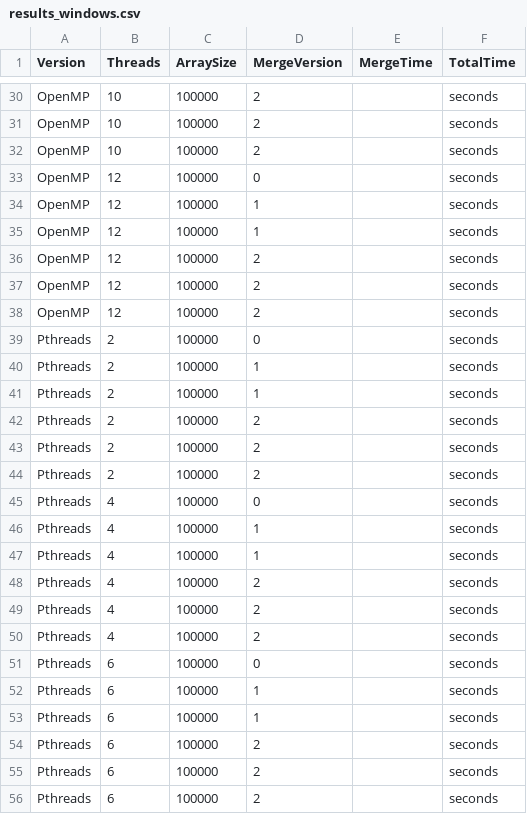
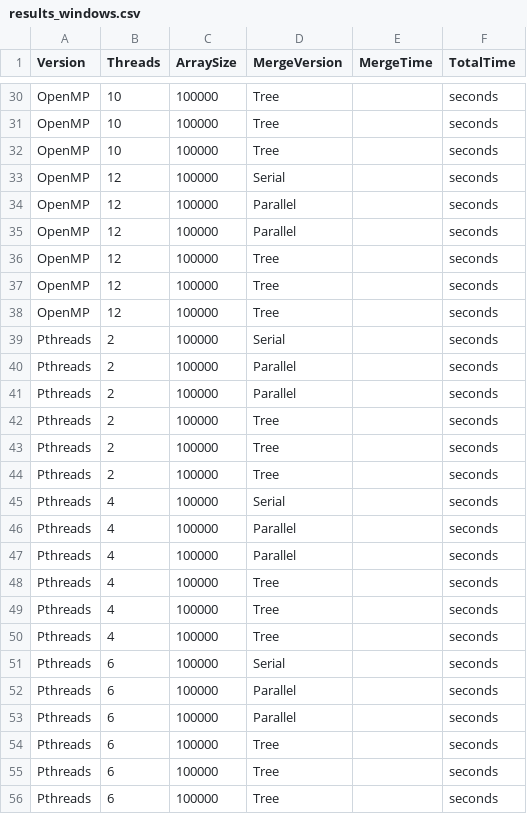
Before and after one commit to Chikamiri/ParralelProgrammingC, a CSV file: results_windows.csv, drawn as a sheet; only a part is shown, gaps mark what is left out; the diff covers the shown part only; the diff names each change by its address in the sheet, - before the commit and + after, or states it on an @@ line.

```diff
--- a/results_windows.csv
+++ b/results_windows.csv
-D30:D32 (MergeVersion): 2
+D30:D32 (MergeVersion): Tree
-D33 (MergeVersion): 0
+D33 (MergeVersion): Serial
-D34:D35 (MergeVersion): 1
+D34:D35 (MergeVersion): Parallel
-D36:D38 (MergeVersion): 2
+D36:D38 (MergeVersion): Tree
-D39 (MergeVersion): 0
+D39 (MergeVersion): Serial
-D40:D41 (MergeVersion): 1
+D40:D41 (MergeVersion): Parallel
-D42:D44 (MergeVersion): 2
+D42:D44 (MergeVersion): Tree
-D45 (MergeVersion): 0
+D45 (MergeVersion): Serial
-D46:D47 (MergeVersion): 1
+D46:D47 (MergeVersion): Parallel
-D48:D50 (MergeVersion): 2
+D48:D50 (MergeVersion): Tree
-D51 (MergeVersion): 0
+D51 (MergeVersion): Serial
-D52:D53 (MergeVersion): 1
+D52:D53 (MergeVersion): Parallel
-D54:D56 (MergeVersion): 2
+D54:D56 (MergeVersion): Tree
```
Also changed, not shown: 45 edited cells elsewhere in this file, 15 other files.
